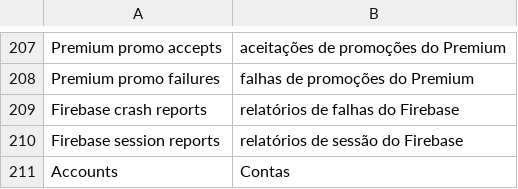
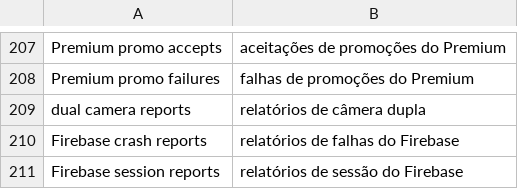
Before and after one commit to SysAdminDoc/HushTelegram, a TSV file: extensions/shared/library/src/main/l10n/pt-rBR.tsv, drawn as a sheet; only a part is shown, gaps mark what is left out; the shorter side is filled out with more unchanged rows; the diff names each change by its address in the sheet, - before the commit and + after, or states it on an @@ line.

Commit message:
feat(analytics): stop the dual camera report
With logDeviceStats gone in 13.0, the android_dual_camera
help.saveAppLog event is the last report gated on collectDeviceStats,
and it sends Build.MANUFACTURER and MODEL. Its send now asks Disable
analytics first, like the Premium screen reports, and still continues
into logDualCamera so the camera keeps its own saved state. The app-log
event table now carries each event's payload type, key, hook and
follow-on call, and the new dualCameraReport flag shows in settings and
reports.

```diff
--- a/extensions/shared/library/src/main/l10n/pt-rBR.tsv
+++ b/extensions/shared/library/src/main/l10n/pt-rBR.tsv
+row 209: dual camera reports | relatórios de câmera dupla
```
Also changed, not shown: extensions/shared/library/src/main/l10n/de.tsv, extensions/shared/library/src/main/l10n/es.tsv, 19 other files.
